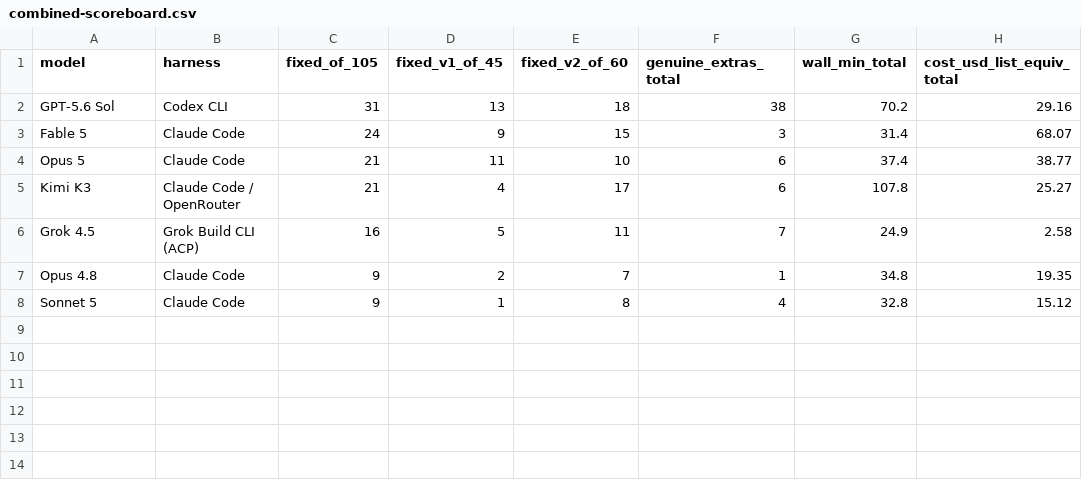
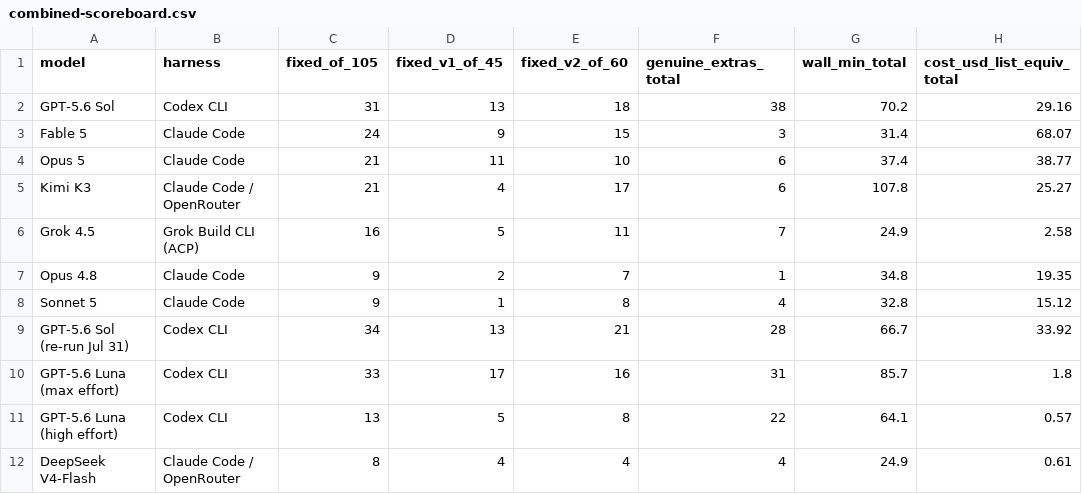
Before and after one commit to eoinmcgee1993/experiments, a CSV file: bug-hunt-bench/combined-scoreboard.csv, drawn as a sheet; the diff names each change by its address in the sheet, - before the commit and + after, or states it on an @@ line.

```diff
--- a/bug-hunt-bench/combined-scoreboard.csv
+++ b/bug-hunt-bench/combined-scoreboard.csv
+row 9: GPT-5.6 Sol (re-run Jul 31) | Codex CLI | 34 | 13 | 21 | 28 | 66.7 | 33.92
+row 10: GPT-5.6 Luna (max effort) | Codex CLI | 33 | 17 | 16 | 31 | 85.7 | 1.8
+row 11: GPT-5.6 Luna (high effort) | Codex CLI | 13 | 5 | 8 | 22 | 64.1 | 0.57
+row 12: DeepSeek V4-Flash | Claude Code / OpenRouter | 8 | 4 | 4 | 4 | 24.9 | 0.61
```
Also changed, not shown: bug-hunt-bench/scoreboard.csv, bug-hunt-bench/v2-metrics.csv, 5 other files.
